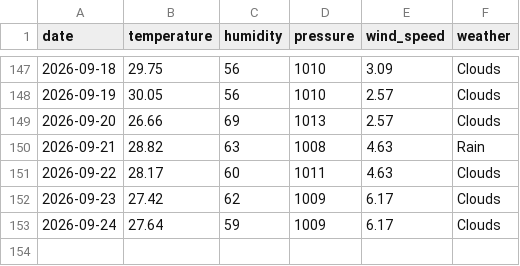
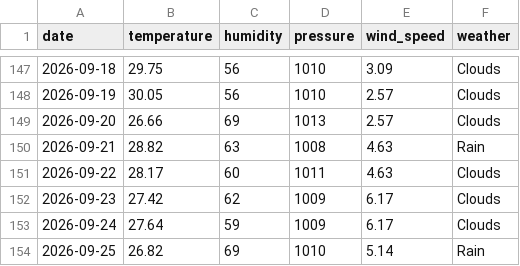
Before and after one commit to pranavkaple9/Bangalore_dataset, a CSV file: weather_data.csv, drawn as a sheet; only a part is shown, gaps mark what is left out.

```diff
--- a/weather_data.csv
+++ b/weather_data.csv
@@ -153 +153,2 @@ date,temperature,humidity,pressure,wind_speed,weather
 2026-09-24,27.64,59,1009,6.17,Clouds
+2026-09-25,26.82,69,1010,5.14,Rain
```
